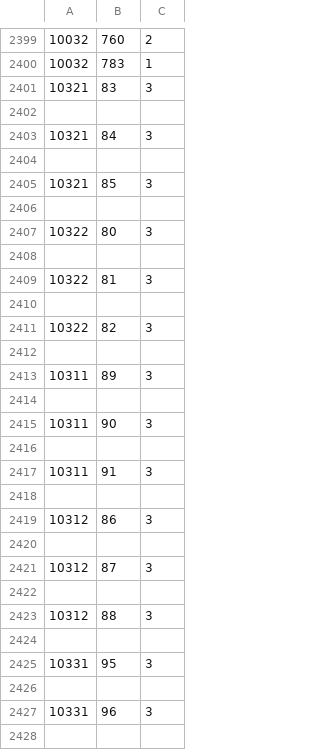
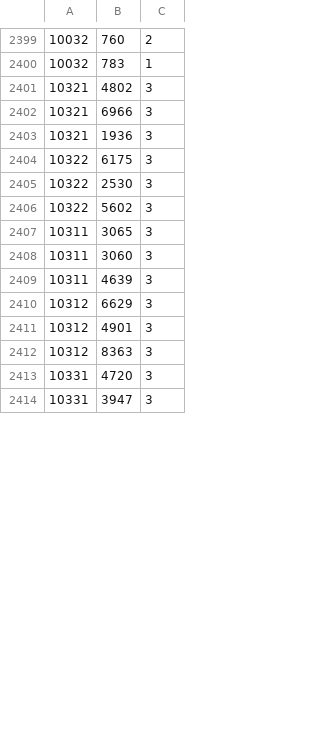
Before and after one commit to gperniola/PugliaeventiRecommender, a CSV file: engine/data/ratings_train.csv, drawn as a sheet; only a part is shown, gaps mark what is left out; the diff covers the shown part only.

```diff
--- a/engine/data/ratings_train.csv
+++ b/engine/data/ratings_train.csv
@@ -2400,29 +2400,15 @@
 10032,783,1
-10321,83,3
-
-10321,84,3
-
-10321,85,3
-
-10322,80,3
-
-10322,81,3
-
-10322,82,3
-
-10311,89,3
-
-10311,90,3
-
-10311,91,3
-
-10312,86,3
-
-10312,87,3
-
-10312,88,3
-
-10331,95,3
-
-10331,96,3
-
+10321,4802,3
+10321,6966,3
+10321,1936,3
+10322,6175,3
+10322,2530,3
+10322,5602,3
+10311,3065,3
+10311,3060,3
+10311,4639,3
+10312,6629,3
+10312,4901,3
+10312,8363,3
+10331,4720,3
+10331,3947,3
```
Also changed, not shown: 3 removed rows and 4 edited cells elsewhere in this file, engine/data/items.csv, engine/data/users.csv, 4 other files.
